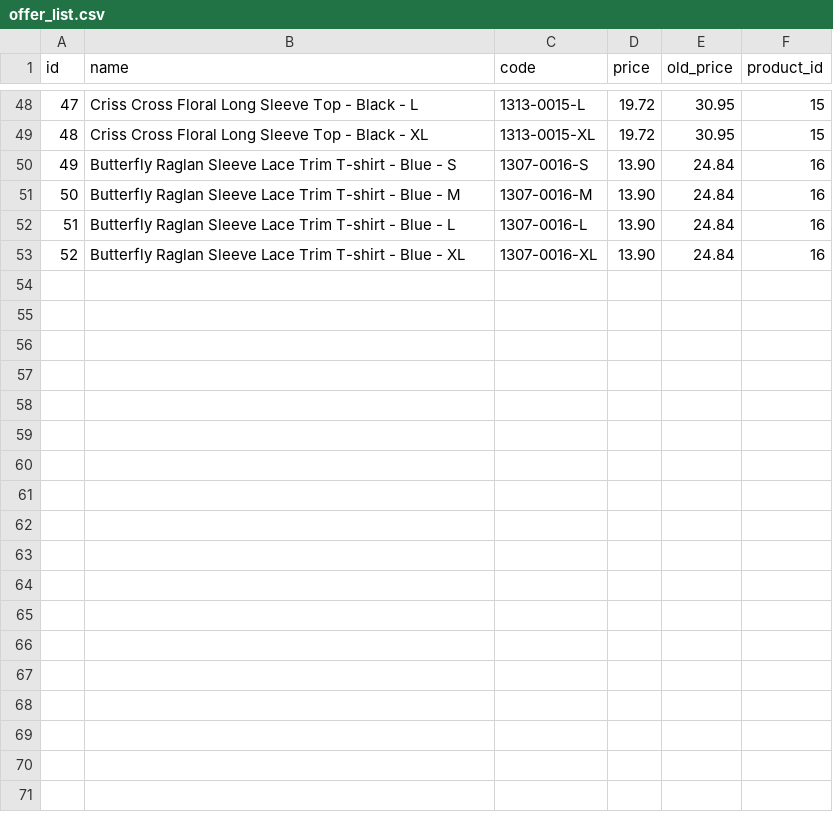
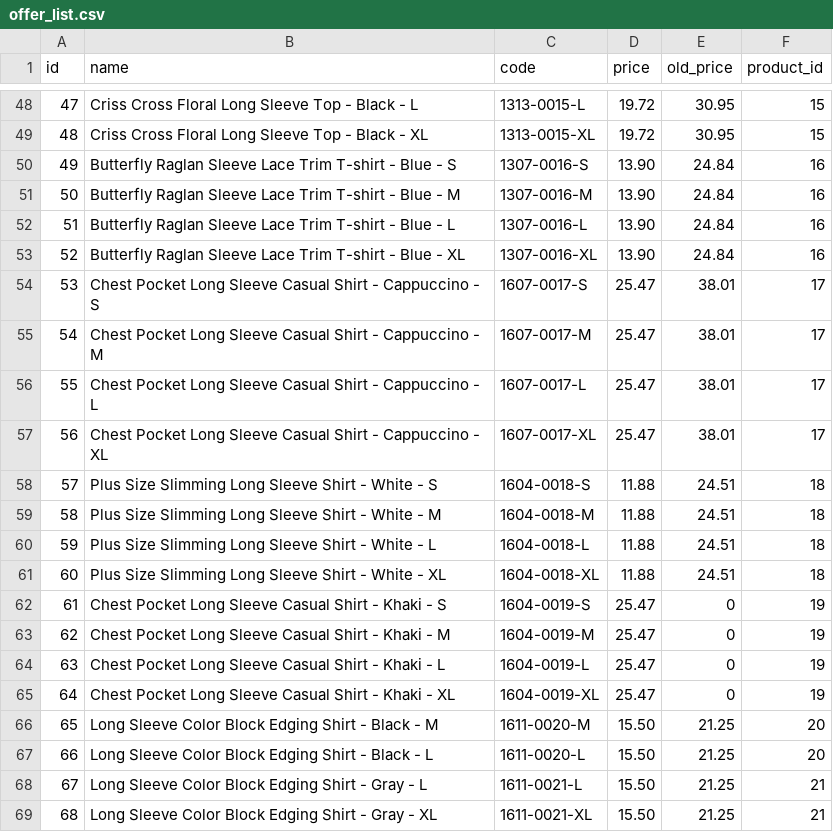
Before and after one commit to asd75468756/oc-shopaholic-demo-theme, a CSV file: plugins/lovata/basecode/csv/offer_list.csv, drawn as a sheet; only a part is shown, gaps mark what is left out; the diff names each change by its address in the sheet, - before the commit and + after, or states it on an @@ line.

```diff
--- a/plugins/lovata/basecode/csv/offer_list.csv
+++ b/plugins/lovata/basecode/csv/offer_list.csv
+row 54: 53 | Chest Pocket Long Sleeve Casual Shirt - Cappuccino - S | 1607-0017-S | 25.47 | 38.01 | 17
+row 55: 54 | Chest Pocket Long Sleeve Casual Shirt - Cappuccino - M | 1607-0017-M | 25.47 | 38.01 | 17
+row 56: 55 | Chest Pocket Long Sleeve Casual Shirt - Cappuccino - L | 1607-0017-L | 25.47 | 38.01 | 17
+row 57: 56 | Chest Pocket Long Sleeve Casual Shirt - Cappuccino - XL | 1607-0017-XL | 25.47 | 38.01 | 17
+row 58: 57 | Plus Size Slimming Long Sleeve Shirt - White - S | 1604-0018-S | 11.88 | 24.51 | 18
+row 59: 58 | Plus Size Slimming Long Sleeve Shirt - White - M | 1604-0018-M | 11.88 | 24.51 | 18
+row 60: 59 | Plus Size Slimming Long Sleeve Shirt - White - L | 1604-0018-L | 11.88 | 24.51 | 18
+row 61: 60 | Plus Size Slimming Long Sleeve Shirt - White - XL | 1604-0018-XL | 11.88 | 24.51 | 18
+row 62: 61 | Chest Pocket Long Sleeve Casual Shirt - Khaki - S | 1604-0019-S | 25.47 | 0 | 19
+row 63: 62 | Chest Pocket Long Sleeve Casual Shirt - Khaki - M | 1604-0019-M | 25.47 | 0 | 19
+row 64: 63 | Chest Pocket Long Sleeve Casual Shirt - Khaki - L | 1604-0019-L | 25.47 | 0 | 19
+row 65: 64 | Chest Pocket Long Sleeve Casual Shirt - Khaki - XL | 1604-0019-XL | 25.47 | 0 | 19
+row 66: 65 | Long Sleeve Color Block Edging Shirt - Black - M | 1611-0020-M | 15.50 | 21.25 | 20
+row 67: 66 | Long Sleeve Color Block Edging Shirt - Black - L | 1611-0020-L | 15.50 | 21.25 | 20
+row 68: 67 | Long Sleeve Color Block Edging Shirt - Gray - L | 1611-0021-L | 15.50 | 21.25 | 21
+row 69: 68 | Long Sleeve Color Block Edging Shirt - Gray - XL | 1611-0021-XL | 15.50 | 21.25 | 21
```
Also changed, not shown: plugins/lovata/basecode/csv/product_list.csv, plugins/lovata/basecode/csv/product_property_link_list.csv, 9 other files.
